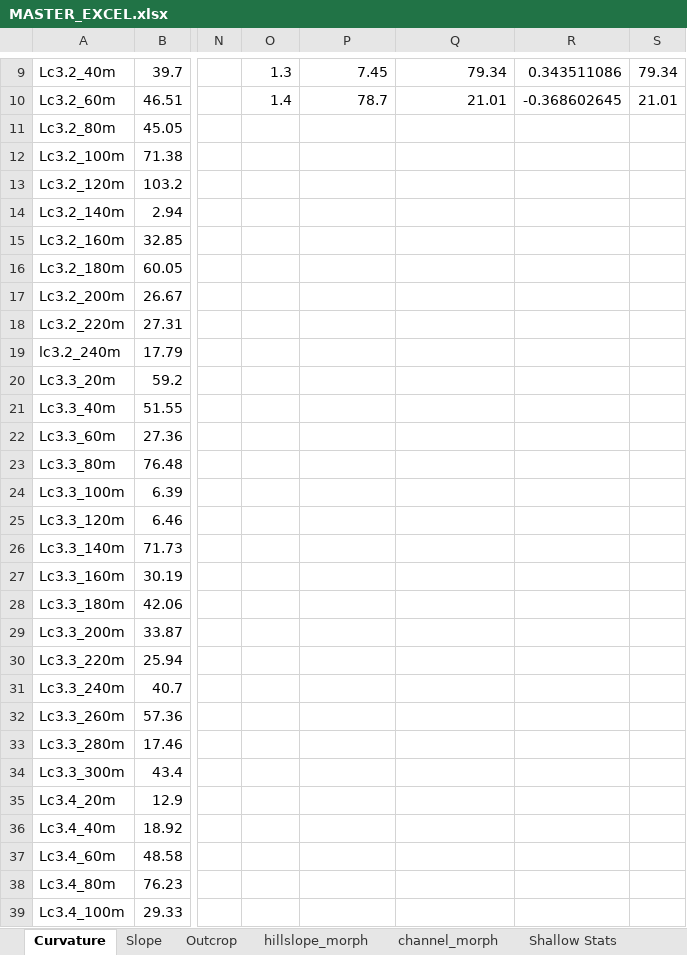
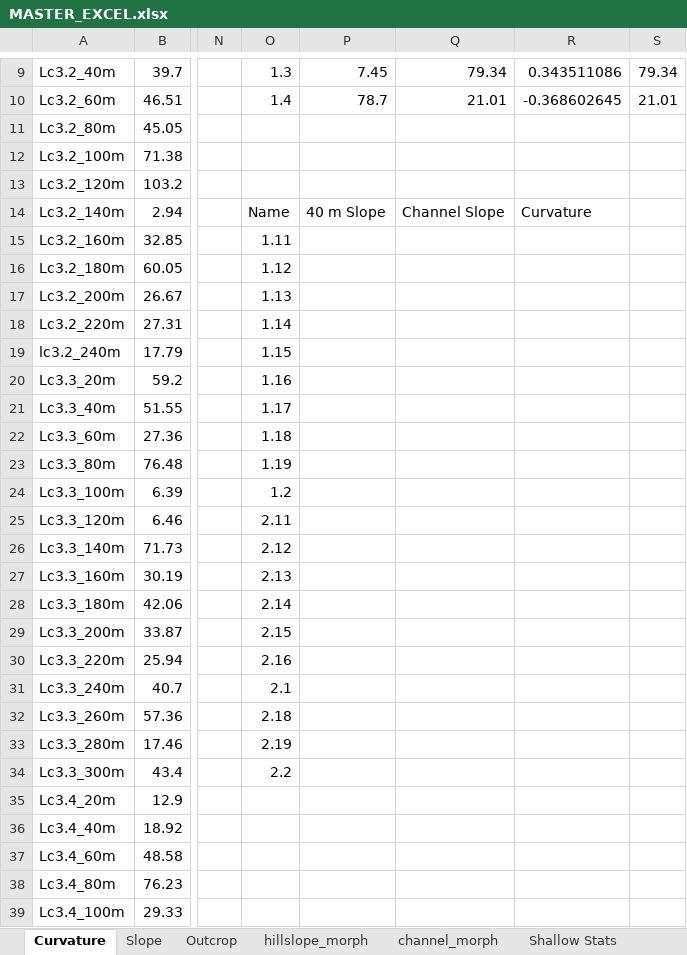
Before and after one commit to y05emite-sam/hillslope-project, an Excel workbook: data/MASTER_EXCEL.xlsx, sheet Curvature, drawn as a sheet; only a part is shown, gaps mark what is left out; values as stored, in another font and other column widths than the file's, no borders; the diff names each change by its address in the sheet, - before the commit and + after, or states it on an @@ line.

Commit message:
nya

```diff
--- a/data/MASTER_EXCEL.xlsx (sheet Curvature)
+++ b/data/MASTER_EXCEL.xlsx (sheet Curvature)
-O14: (empty)
+O14: Name
-P14: (empty)
+P14: 40 m Slope
-Q14: (empty)
+Q14: Channel Slope
-R14: (empty)
+R14: Curvature
-O15: (empty)
+O15: 1.11
-O16: (empty)
+O16: 1.12
-O17: (empty)
+O17: 1.13
-O18: (empty)
+O18: 1.14
-O19: (empty)
+O19: 1.15
-O20: (empty)
+O20: 1.16
-O21: (empty)
+O21: 1.17
-O22: (empty)
+O22: 1.18
-O23: (empty)
+O23: 1.19
-O24: (empty)
+O24: 1.2
-O25: (empty)
+O25: 2.11
-O26: (empty)
+O26: 2.12
-O27: (empty)
+O27: 2.13
-O28: (empty)
+O28: 2.14
-O29: (empty)
+O29: 2.15
-O30: (empty)
+O30: 2.16
-O31: (empty)
+O31: 2.1
-O32: (empty)
+O32: 2.18
-O33: (empty)
+O33: 2.19
-O34: (empty)
+O34: 2.2
```
Also changed, not shown: sheet Slope.
